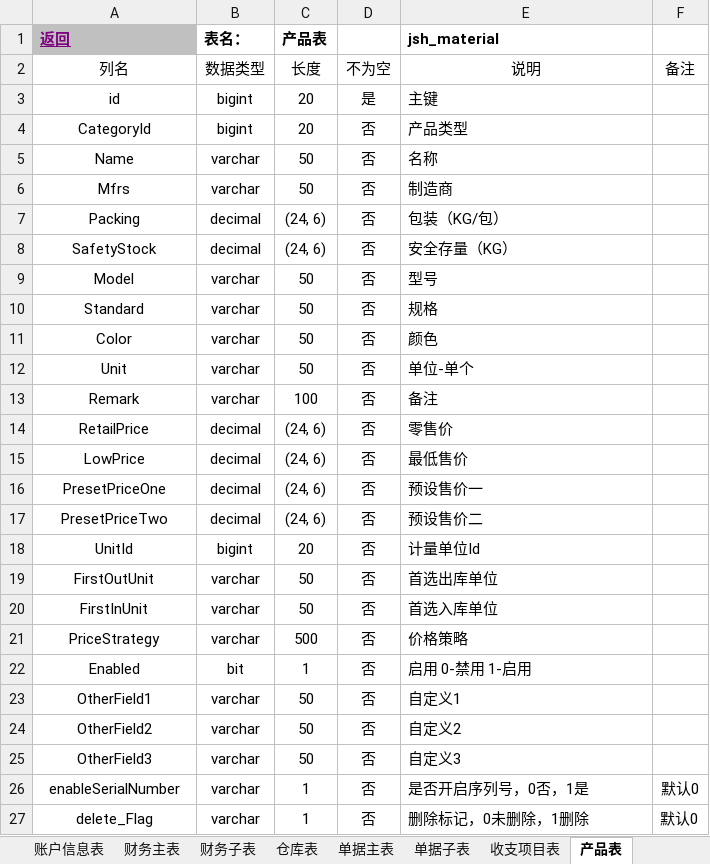
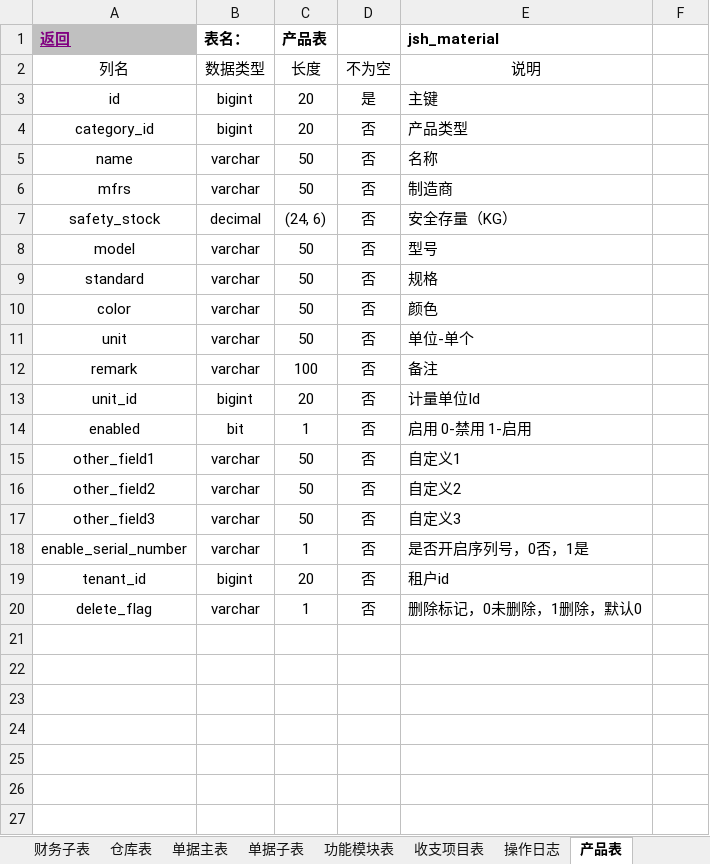
Before and after one commit to jishenghua/jshERP, an Excel workbook: docs/华夏ERP数据库设计汇总.xlsx, sheet 产品表, drawn as a sheet; values as stored, in another font and other column widths than the file's, no borders; removed rows and columns are numbered as before the commit, all else as after; the diff names each change by its address in the sheet, - before the commit and + after, or states it on an @@ line.

```diff
--- a/docs/华夏ERP数据库设计汇总.xlsx (sheet 产品表)
+++ b/docs/华夏ERP数据库设计汇总.xlsx (sheet 产品表)
-F2: 备注
+F2: (empty)
-A4 (返回): CategoryId
+A4 (返回): category_id
-A5 (返回): Name
+A5 (返回): name
-A6 (返回): Mfrs
+A6 (返回): mfrs
-row 7: Packing | decimal | (24, 6) | 否 | 包装（KG/包）
-A7 (返回): SafetyStock
+A7 (返回): safety_stock
-A8 (返回): Model
+A8 (返回): model
-A9 (返回): Standard
+A9 (返回): standard
-A10 (返回): Color
+A10 (返回): color
-A11 (返回): Unit
+A11 (返回): unit
-A12 (返回): Remark
+A12 (返回): remark
-row 14: RetailPrice | decimal | (24, 6) | 否 | 零售价
-row 15: LowPrice | decimal | (24, 6) | 否 | 最低售价
-row 16: PresetPriceOne | decimal | (24, 6) | 否 | 预设售价一
-row 17: PresetPriceTwo | decimal | (24, 6) | 否 | 预设售价二
-A13 (返回): UnitId
+A13 (返回): unit_id
-row 19: FirstOutUnit | varchar | 50 | 否 | 首选出库单位
-row 20: FirstInUnit | varchar | 50 | 否 | 首选入库单位
-row 21: PriceStrategy | varchar | 500 | 否 | 价格策略
-A14 (返回): Enabled
+A14 (返回): enabled
-A15 (返回): OtherField1
+A15 (返回): other_field1
-A16 (返回): OtherField2
+A16 (返回): other_field2
-A17 (返回): OtherField3
+A17 (返回): other_field3
-A18 (返回): enableSerialNumber
+A18 (返回): enable_serial_number
-F18: 默认0
+F18: (empty)
+row 19: tenant_id | bigint | 20 | 否 | 租户id
-A20 (返回): delete_Flag
+A20 (返回): delete_flag
-E20 (jsh_material): 删除标记，0未删除，1删除
+E20 (jsh_material): 删除标记，0未删除，1删除，默认0
-F20: 默认0
+F20: (empty)
```
Also changed, not shown: sheet 目录, sheet 系统参数表, sheet 单据主表, sheet 单据子表, sheet 多单位表, sheet 功能模块表, 19 more sheets, other sheet tabs, hidden cells.
